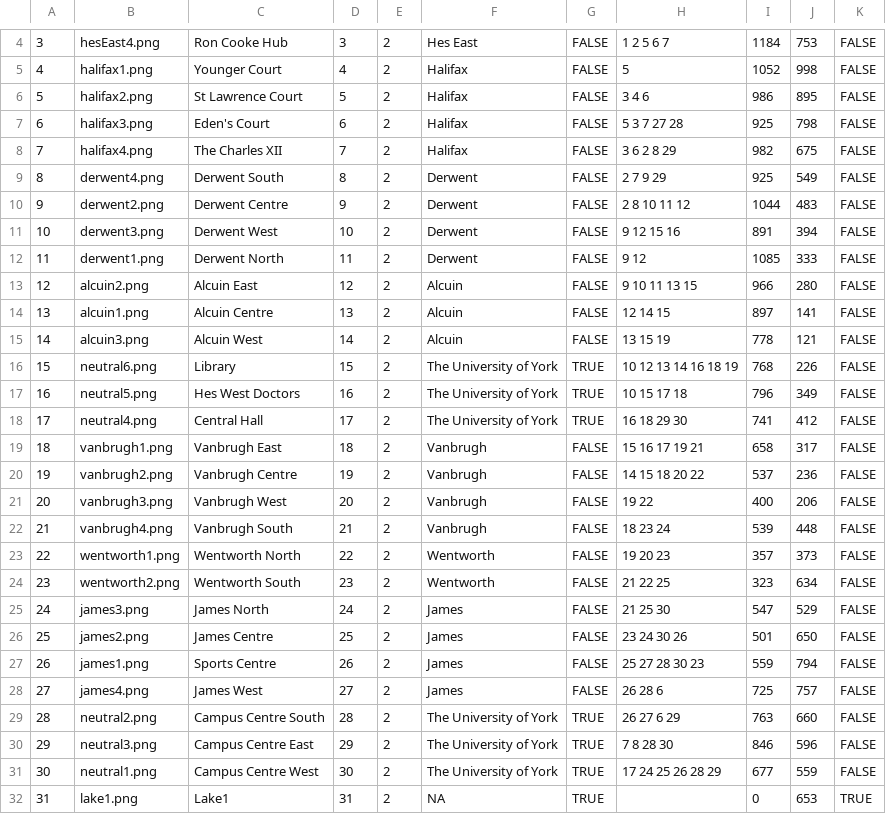
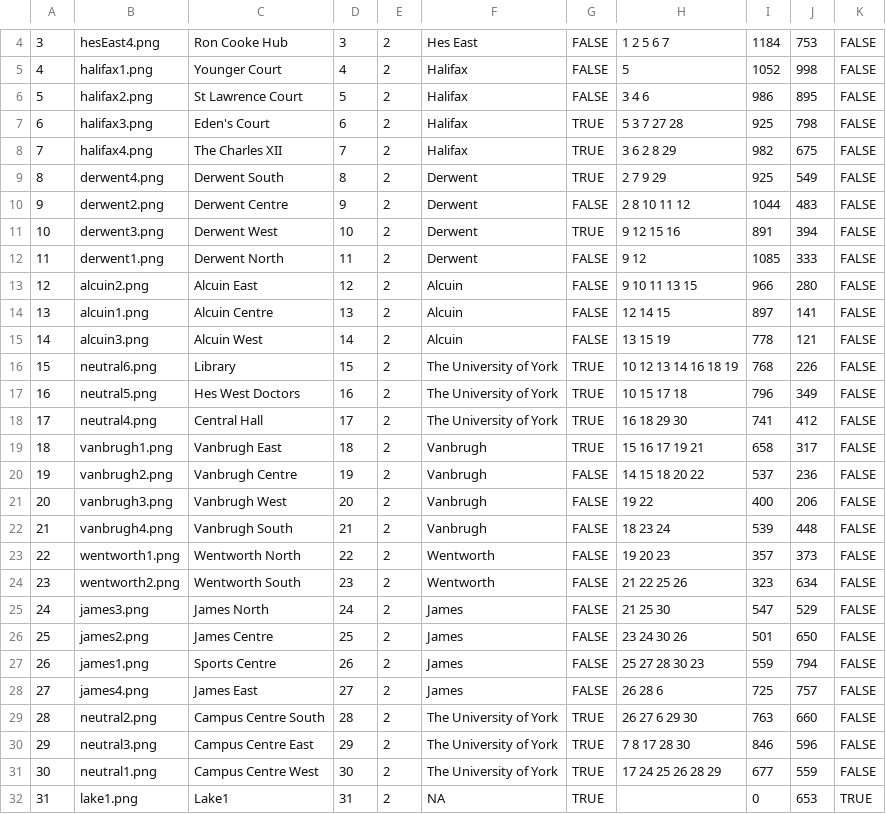
Before and after one commit to sdp518/Bachelors-of-Domination, a CSV file: core/assets/mapData/sectorProperties.csv, drawn as a sheet; only a part is shown, gaps mark what is left out.

```diff
--- a/core/assets/mapData/sectorProperties.csv
+++ b/core/assets/mapData/sectorProperties.csv
@@ -6,7 +6,7 @@
 5,halifax2.png,St Lawrence Court,5,2,Halifax,FALSE,3 4 6,986,895,FALSE
-6,halifax3.png,Eden's Court,6,2,Halifax,FALSE,5 3 7 27 28,925,798,FALSE
-7,halifax4.png,The Charles XII,7,2,Halifax,FALSE,3 6 2 8 29,982,675,FALSE
-8,derwent4.png,Derwent South,8,2,Derwent,FALSE,2 7 9 29,925,549,FALSE
+6,halifax3.png,Eden's Court,6,2,Halifax,TRUE,5 3 7 27 28,925,798,FALSE
+7,halifax4.png,The Charles XII,7,2,Halifax,TRUE,3 6 2 8 29,982,675,FALSE
+8,derwent4.png,Derwent South,8,2,Derwent,TRUE,2 7 9 29,925,549,FALSE
 9,derwent2.png,Derwent Centre,9,2,Derwent,FALSE,2 8 10 11 12,1044,483,FALSE
-10,derwent3.png,Derwent West,10,2,Derwent,FALSE,9 12 15 16,891,394,FALSE
+10,derwent3.png,Derwent West,10,2,Derwent,TRUE,9 12 15 16,891,394,FALSE
 11,derwent1.png,Derwent North,11,2,Derwent,FALSE,9 12,1085,333,FALSE
@@ -18,3 +18,3 @@
 17,neutral4.png,Central Hall,17,2,The University of York,TRUE,16 18 29 30,741,412,FALSE
-18,vanbrugh1.png,Vanbrugh East,18,2,Vanbrugh,FALSE,15 16 17 19 21,658,317,FALSE
+18,vanbrugh1.png,Vanbrugh East,18,2,Vanbrugh,TRUE,15 16 17 19 21,658,317,FALSE
 19,vanbrugh2.png,Vanbrugh Centre,19,2,Vanbrugh,FALSE,14 15 18 20 22,537,236,FALSE
@@ -23,3 +23,3 @@
 22,wentworth1.png,Wentworth North,22,2,Wentworth,FALSE,19 20 23,357,373,FALSE
-23,wentworth2.png,Wentworth South,23,2,Wentworth,FALSE,21 22 25,323,634,FALSE
+23,wentworth2.png,Wentworth South,23,2,Wentworth,FALSE,21 22 25 26,323,634,FALSE
 24,james3.png,James North,24,2,James,FALSE,21 25 30,547,529,FALSE
@@ -27,5 +27,5 @@
 26,james1.png,Sports Centre,26,2,James,FALSE,25 27 28 30 23,559,794,FALSE
-27,james4.png,James West,27,2,James,FALSE,26 28 6,725,757,FALSE
-28,neutral2.png,Campus Centre South,28,2,The University of York,TRUE,26 27 6 29,763,660,FALSE
-29,neutral3.png,Campus Centre East,29,2,The University of York,TRUE,7 8 28 30,846,596,FALSE
+27,james4.png,James East,27,2,James,FALSE,26 28 6,725,757,FALSE
+28,neutral2.png,Campus Centre South,28,2,The University of York,TRUE,26 27 6 29 30,763,660,FALSE
+29,neutral3.png,Campus Centre East,29,2,The University of York,TRUE,7 8 17 28 30,846,596,FALSE
 30,neutral1.png,Campus Centre West,30,2,The University of York,TRUE,17 24 25 26 28 29,677,559,FALSE
```
Also changed, not shown: 4 other files.
